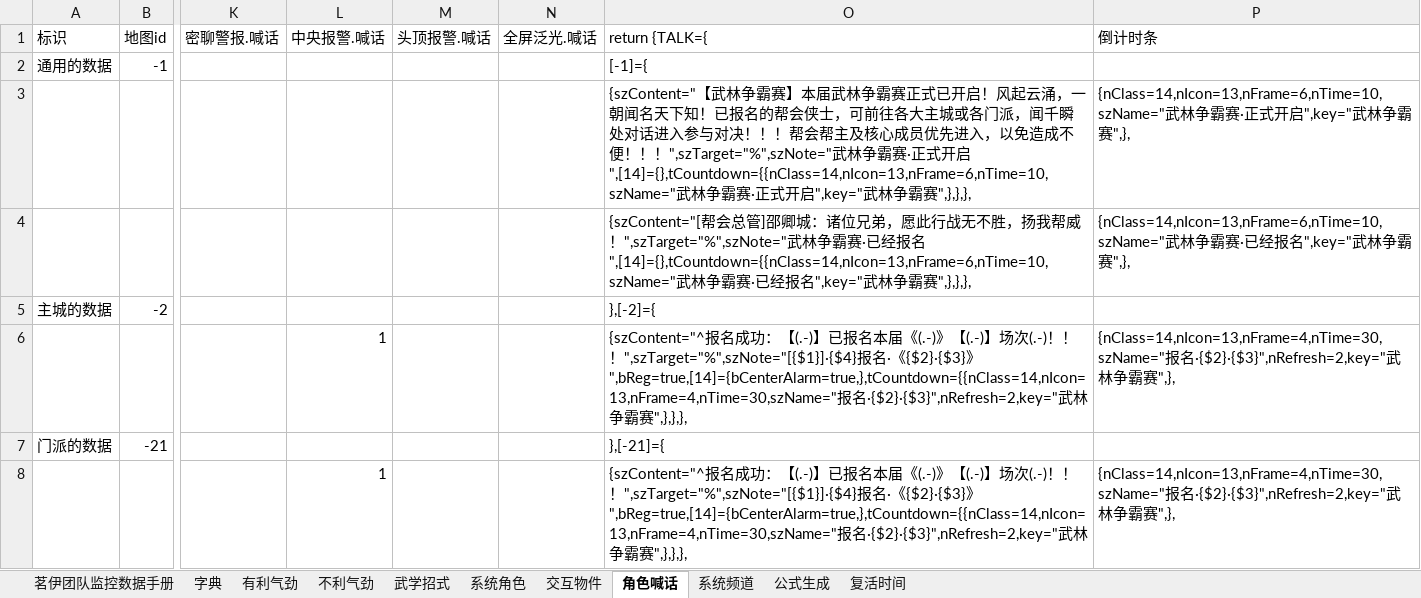
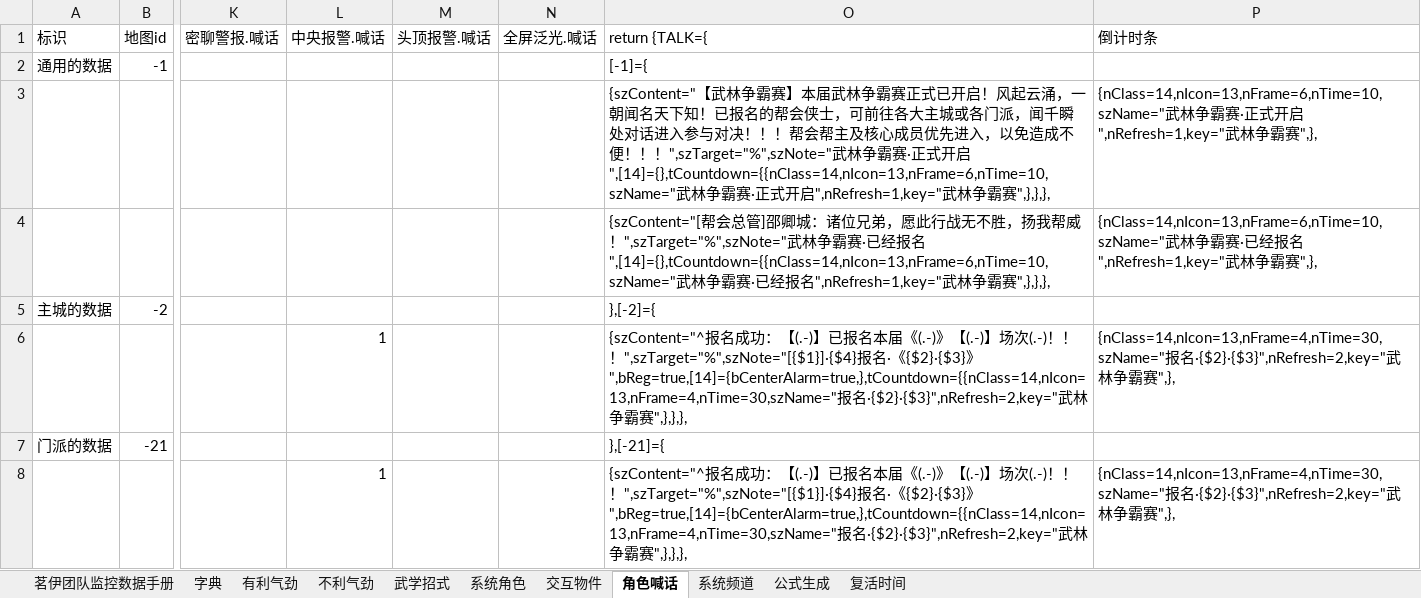
Before and after one commit to LyKoiya/LHDBM, an Excel workbook: 阵营/九素云峰.xlsx, sheet 角色喊话, drawn as a sheet; only a part is shown, gaps mark what is left out; values as stored, in another font and other column widths than the file's, no borders; the diff names each change by its address in the sheet, - before the commit and + after, or states it on an @@ line.

```diff
--- a/阵营/九素云峰.xlsx (sheet 角色喊话)
+++ b/阵营/九素云峰.xlsx (sheet 角色喊话)
-O3 (return {TALK={): …正式开启",key="武林争霸…
+O3 (return {TALK={): …正式开启",nRefresh=1,key="武林争霸…
-P3 (倒计时条): …开启",key="武林…
+P3 (倒计时条): …开启",nRefresh=1,key="武林…
-O4 (return {TALK={): …报名",key="武林…
+O4 (return {TALK={): …报名",nRefresh=1,key="武林…
-P4 (倒计时条): …报名",key="武林…
+P4 (倒计时条): …报名",nRefresh=1,key="武林…
```
Also changed, not shown: sheet 茗伊团队监控数据手册, 气劲/团队气劲表格.xlsx.
